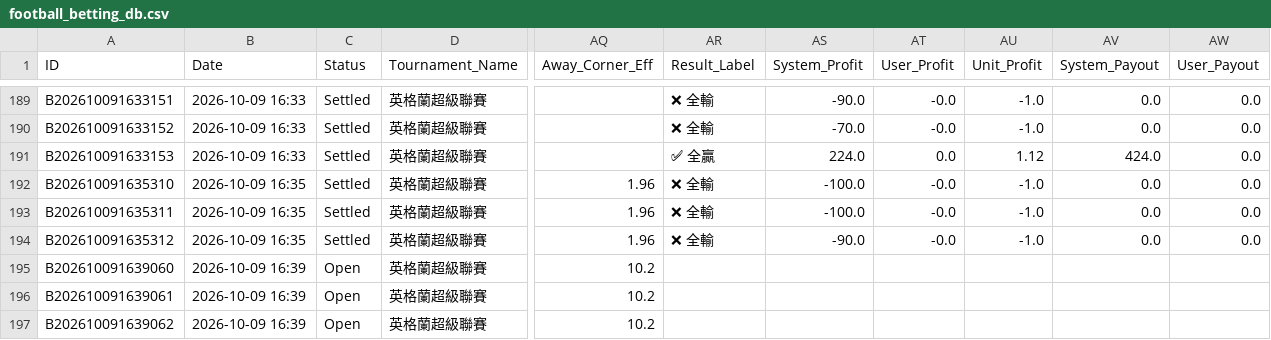
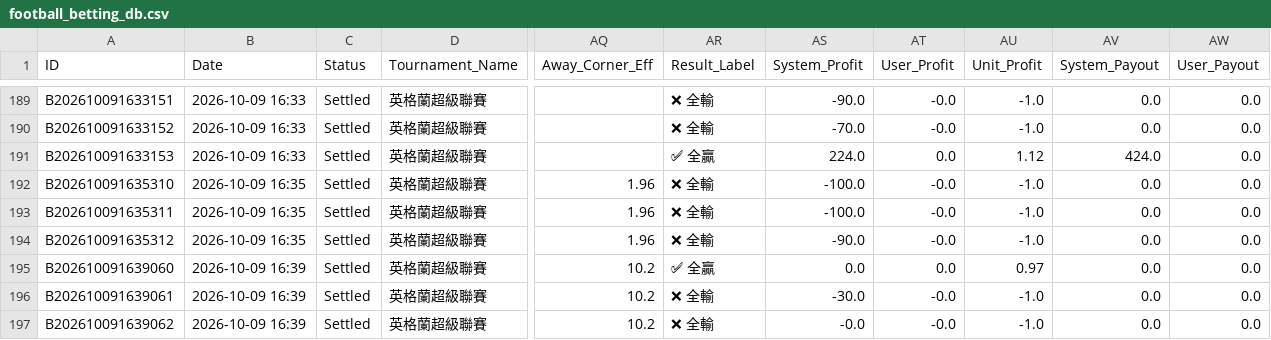
Before and after one commit to tipsme98/FB-app, a CSV file: football_betting_db.csv, drawn as a sheet; only a part is shown, gaps mark what is left out; the diff names each change by its address in the sheet, - before the commit and + after, or states it on an @@ line.

Commit message:
Auto-update football_betting_db.csv via Streamlit App [2026-10-09 16:39:43]

```diff
--- a/football_betting_db.csv
+++ b/football_betting_db.csv
-C195:C197 (Status): Open
+C195:C197 (Status): Settled
-AR195 (Result_Label): (empty)
+AR195 (Result_Label): ✅ 全贏
-AS195 (System_Profit): (empty)
+AS195 (System_Profit): 0.0
-AT195 (User_Profit): (empty)
+AT195 (User_Profit): 0.0
-AU195 (Unit_Profit): (empty)
+AU195 (Unit_Profit): 0.97
-AV195:AV197 (System_Payout): (empty)
+AV195:AV197 (System_Payout): 0.0
-AW195:AW197 (User_Payout): (empty)
+AW195:AW197 (User_Payout): 0.0
-AR196:AR197 (Result_Label): (empty)
+AR196:AR197 (Result_Label): ❌ 全輸
-AS196 (System_Profit): (empty)
+AS196 (System_Profit): -30.0
-AT196:AT197 (User_Profit): (empty)
+AT196:AT197 (User_Profit): -0.0
-AU196:AU197 (Unit_Profit): (empty)
+AU196:AU197 (Unit_Profit): -1.0
-AS197 (System_Profit): (empty)
+AS197 (System_Profit): -0.0
```
